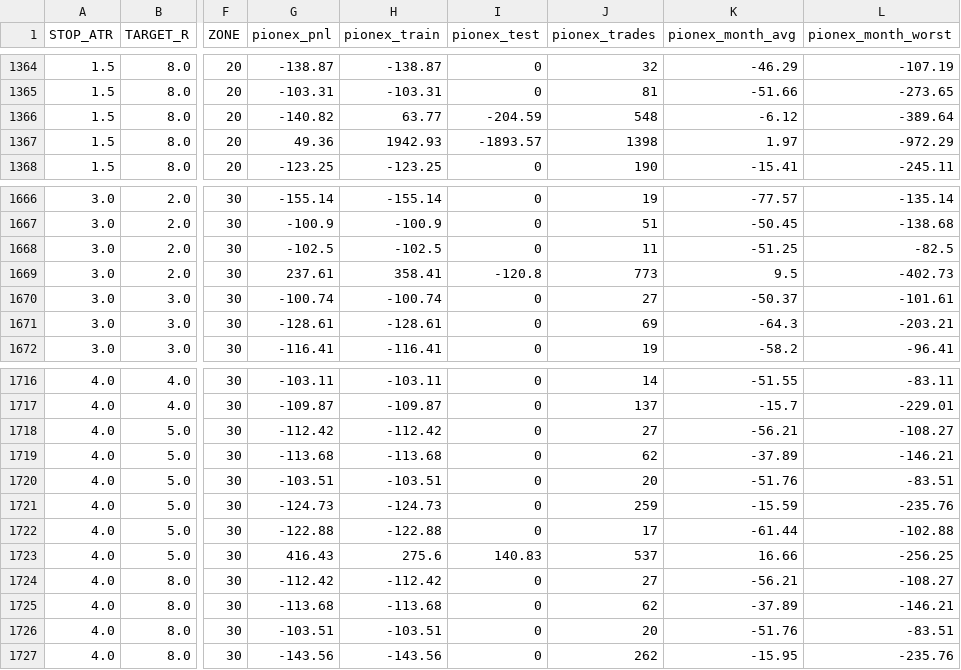
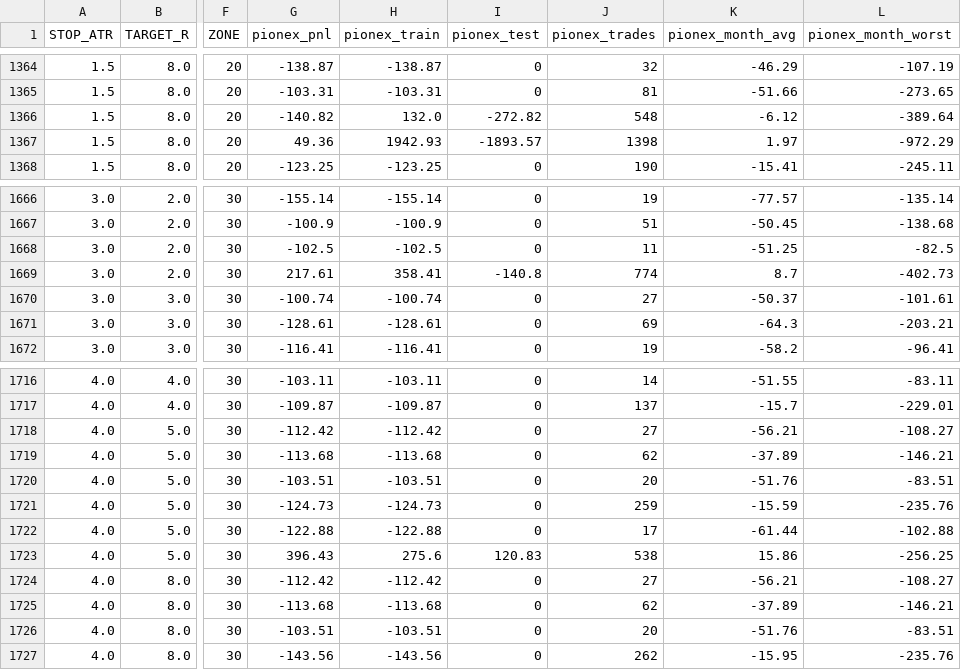
Before and after one commit to lewiswhitter/hq-sims, a CSV file: trading/results/sweep_confluence.csv, drawn as a sheet; only a part is shown, gaps mark what is left out; the diff names each change by its address in the sheet, - before the commit and + after, or states it on an @@ line.

```diff
--- a/trading/results/sweep_confluence.csv
+++ b/trading/results/sweep_confluence.csv
-H1366 (pionex_train): 63.77
+H1366 (pionex_train): 132.0
-I1366 (pionex_test): -204.59
+I1366 (pionex_test): -272.82
-G1669 (pionex_pnl): 237.61
+G1669 (pionex_pnl): 217.61
-I1669 (pionex_test): -120.8
+I1669 (pionex_test): -140.8
-J1669 (pionex_trades): 773
+J1669 (pionex_trades): 774
-K1669 (pionex_month_avg): 9.5
+K1669 (pionex_month_avg): 8.7
-G1723 (pionex_pnl): 416.43
+G1723 (pionex_pnl): 396.43
-I1723 (pionex_test): 140.83
+I1723 (pionex_test): 120.83
-J1723 (pionex_trades): 537
+J1723 (pionex_trades): 538
-K1723 (pionex_month_avg): 16.66
+K1723 (pionex_month_avg): 15.86
```
Also changed, not shown: trading/results/sweep_smart.csv, 2 other files.
